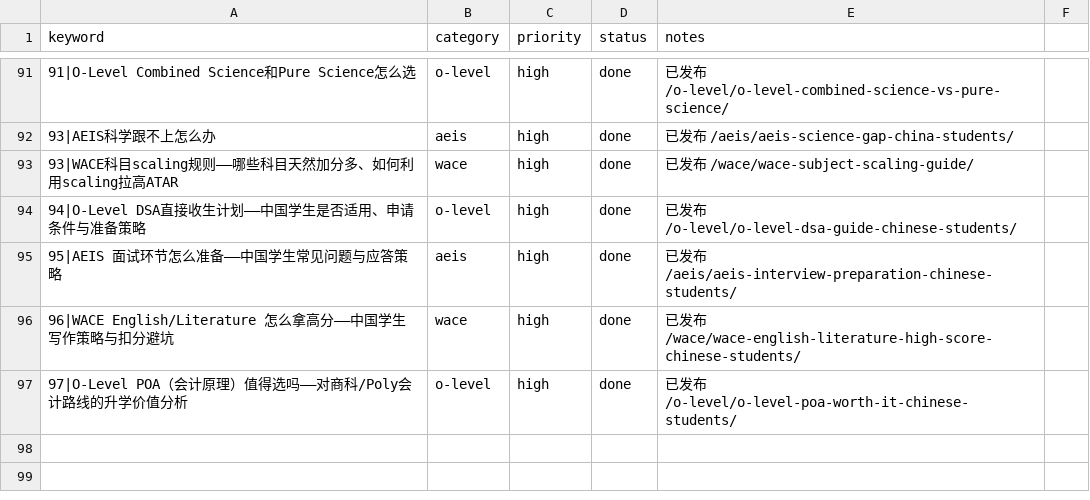
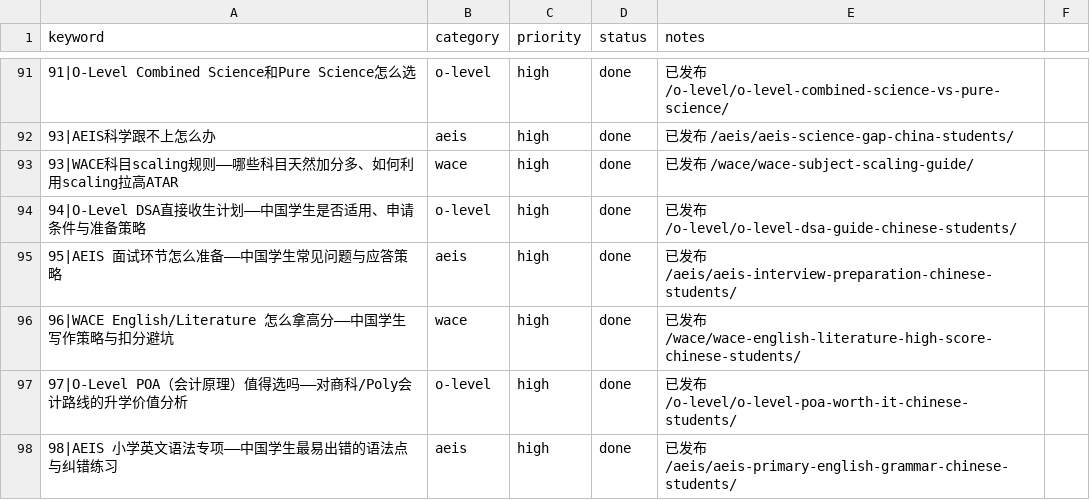
Before and after one commit to wysin808-dot/seda-website, a CSV file: content/keyword-queue.csv, drawn as a sheet; only a part is shown, gaps mark what is left out; the diff names each change by its address in the sheet, - before the commit and + after, or states it on an @@ line.

Commit message:
content: AEIS 小学英文语法专项——中国学生 6 大高频语法错误对照、冠词/介词/时态速查表与 30 天提升计划（6表+2图占位+7FAQ+11内链）

```diff
--- a/content/keyword-queue.csv
+++ b/content/keyword-queue.csv
+row 98: 98|AEIS 小学英文语法专项——中国学生最易出错的语法点与纠错练习 | aeis | high | done | 已发布 /aeis/aeis-primary-english-grammar-chinese-students/
```
Also changed, not shown: 1 other file.
